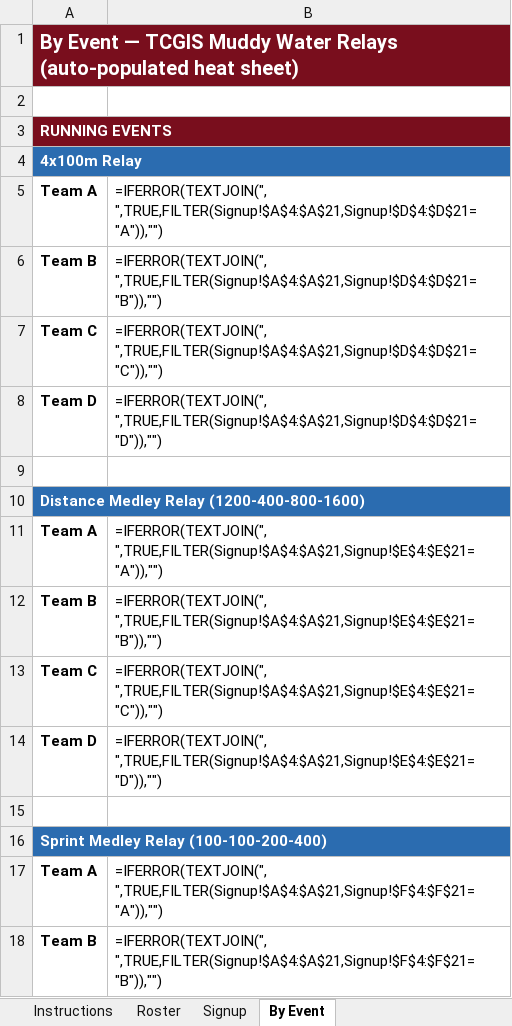
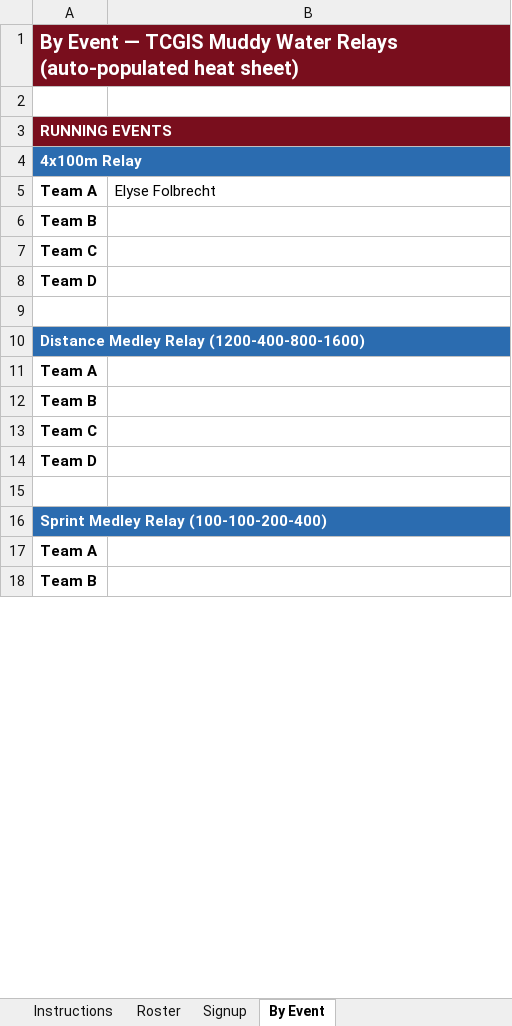
Before and after one commit to alwaysrun7/yhtrack-team-hub, an Excel workbook: TCGIS Muddy Water Relays signup-2026.xlsx, sheet By Event, drawn as a sheet; only a part is shown; values as stored, in another font and other column widths than the file's, no borders; formulas without a stored value are shown as written; charts and pictures not drawn; the diff covers the shown part only; the diff names each change by its address in the sheet, - before the commit and + after, or states it on an @@ line.

```diff
--- a/TCGIS Muddy Water Relays signup-2026.xlsx (sheet By Event)
+++ b/TCGIS Muddy Water Relays signup-2026.xlsx (sheet By Event)
-B5: =IFERROR(TEXTJOIN(", ",TRUE,FILTER(Signup!$A$4:$A$21,Signup!$D$4:$D$21="A")),"")
+B5: Elyse Folbrecht
-B6: =IFERROR(TEXTJOIN(", ",TRUE,FILTER(Signup!$A$4:$A$21,Signup!$D$4:$D$21="B")),"")
+B6: (empty)
-B7: =IFERROR(TEXTJOIN(", ",TRUE,FILTER(Signup!$A$4:$A$21,Signup!$D$4:$D$21="C")),"")
+B7: (empty)
-B8: =IFERROR(TEXTJOIN(", ",TRUE,FILTER(Signup!$A$4:$A$21,Signup!$D$4:$D$21="D")),"")
+B8: (empty)
-B11: =IFERROR(TEXTJOIN(", ",TRUE,FILTER(Signup!$A$4:$A$21,Signup!$E$4:$E$21="A")),"")
+B11: (empty)
-B12: =IFERROR(TEXTJOIN(", ",TRUE,FILTER(Signup!$A$4:$A$21,Signup!$E$4:$E$21="B")),"")
+B12: (empty)
-B13: =IFERROR(TEXTJOIN(", ",TRUE,FILTER(Signup!$A$4:$A$21,Signup!$E$4:$E$21="C")),"")
+B13: (empty)
-B14: =IFERROR(TEXTJOIN(", ",TRUE,FILTER(Signup!$A$4:$A$21,Signup!$E$4:$E$21="D")),"")
+B14: (empty)
-B17: =IFERROR(TEXTJOIN(", ",TRUE,FILTER(Signup!$A$4:$A$21,Signup!$F$4:$F$21="A")),"")
+B17: (empty)
-B18: =IFERROR(TEXTJOIN(", ",TRUE,FILTER(Signup!$A$4:$A$21,Signup!$F$4:$F$21="B")),"")
+B18: (empty)
```
Also changed, not shown: 32 edited cells elsewhere in this sheet, sheet Signup, charts or pictures, Prior Lake meet signup-2026.xlsx, 22 other files.
